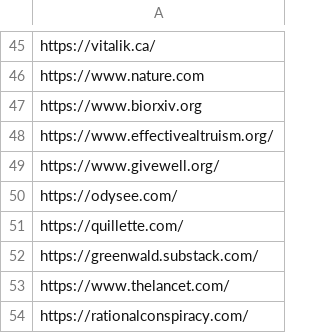
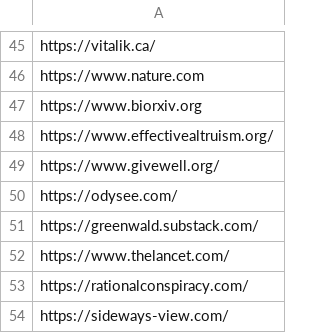
Before and after one commit to argosopentech/argos-search, a CSV file: whitelists.csv, drawn as a sheet; only a part is shown, gaps mark what is left out; the shorter side is filled out with more unchanged rows; the diff names each change by its address in the sheet, - before the commit and + after, or states it on an @@ line.

Commit message:
Update whitelists.csv

```diff
--- a/whitelists.csv
+++ b/whitelists.csv
-row 51: https://quillette.com/
```
